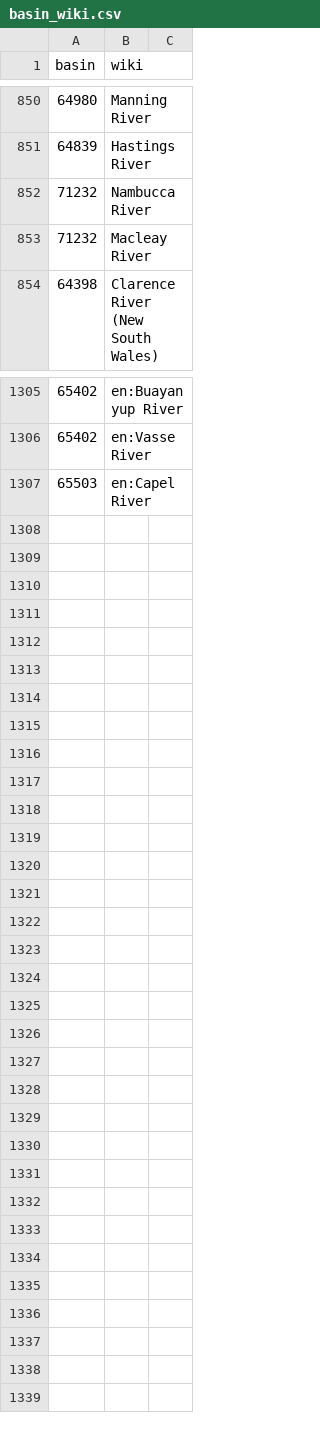
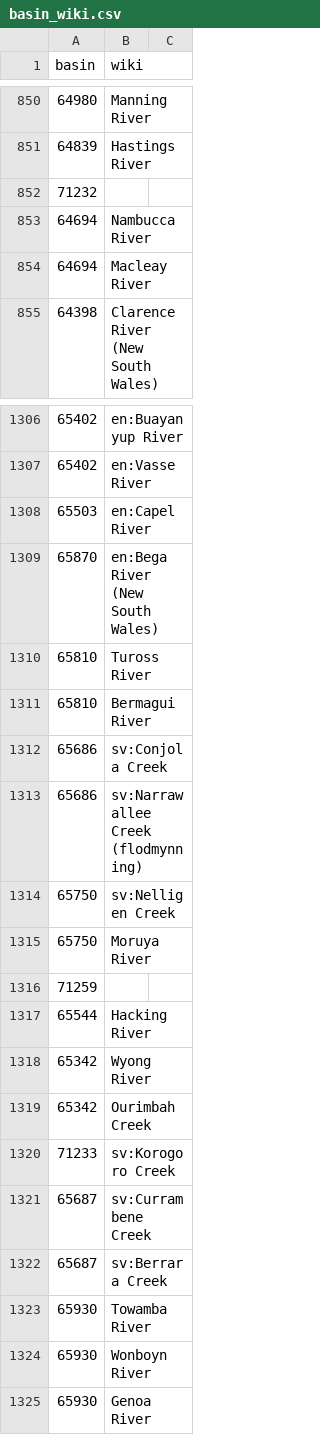
Before and after one commit to josephguillaume/osm30minhydro, a CSV file: basin_wiki.csv, drawn as a sheet; only a part is shown, gaps mark what is left out.

Commit message:
add rivers

```diff
--- a/basin_wiki.csv
+++ b/basin_wiki.csv
@@ -851,4 +851,5 @@
 64839,Hastings River
-71232,Nambucca River
-71232,Macleay River
+71232,
+64694,Nambucca River
+64694,Macleay River
 64398,Clarence River (New South Wales)
@@ -1307 +1308,18 @@
 65503,en:Capel River
+65870,en:Bega River (New South Wales)
+65810,Tuross River
+65810,Bermagui River
+65686,sv:Conjola Creek
+65686,sv:Narrawallee Creek (flodmynning)
+65750,sv:Nelligen Creek
+65750,Moruya River
+71259,
+65544,Hacking River
+65342,Wyong River
+65342,Ourimbah Creek
+71233,sv:Korogoro Creek
+65687,sv:Currambene Creek
+65687,sv:Berrara Creek
+65930,Towamba River
+65930,Wonboyn River
+65930,Genoa River
```
